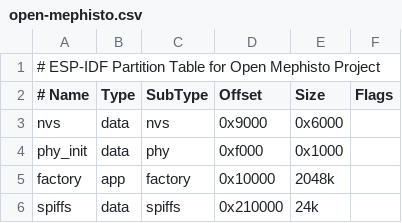
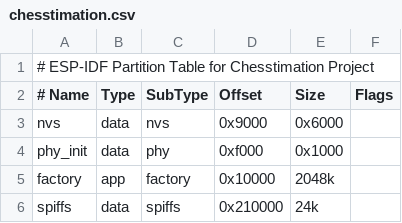
Before and after one commit to Chesstimation/Chesstimation, a CSV file: chesstimation.csv (was open-mephisto.csv), drawn as a sheet.

Commit message:
renamed project

```diff
--- a/open-mephisto.csv
+++ b/chesstimation.csv
@@ -1,2 +1,2 @@
-# ESP-IDF Partition Table for Open Mephisto Project
+# ESP-IDF Partition Table for Chesstimation Project
 # Name,   Type, SubType, Offset,  Size, Flags
```
Also changed, not shown: 10 other files.
